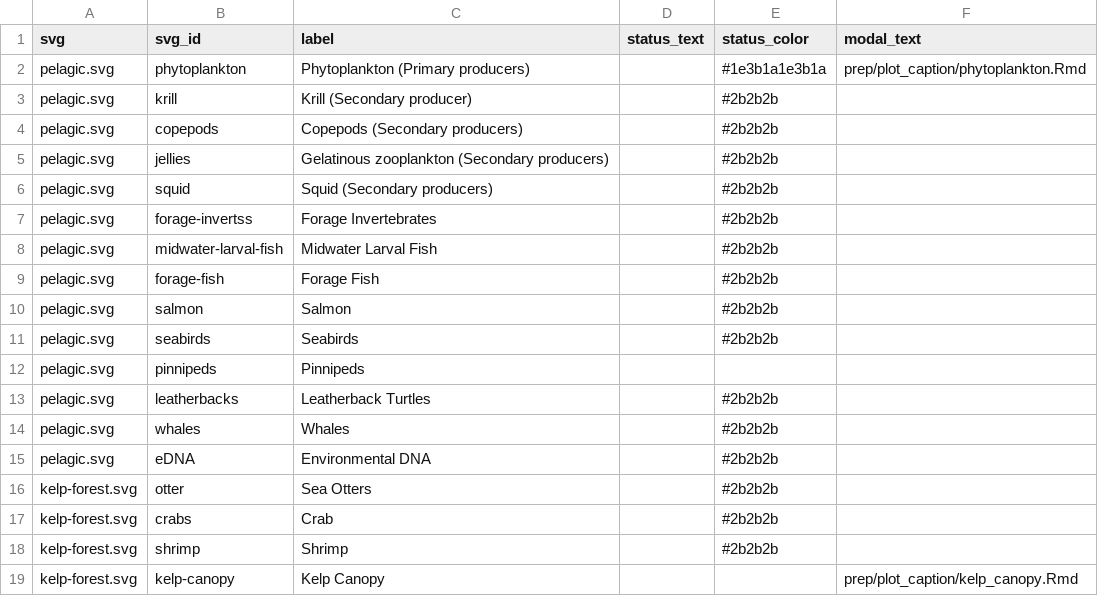
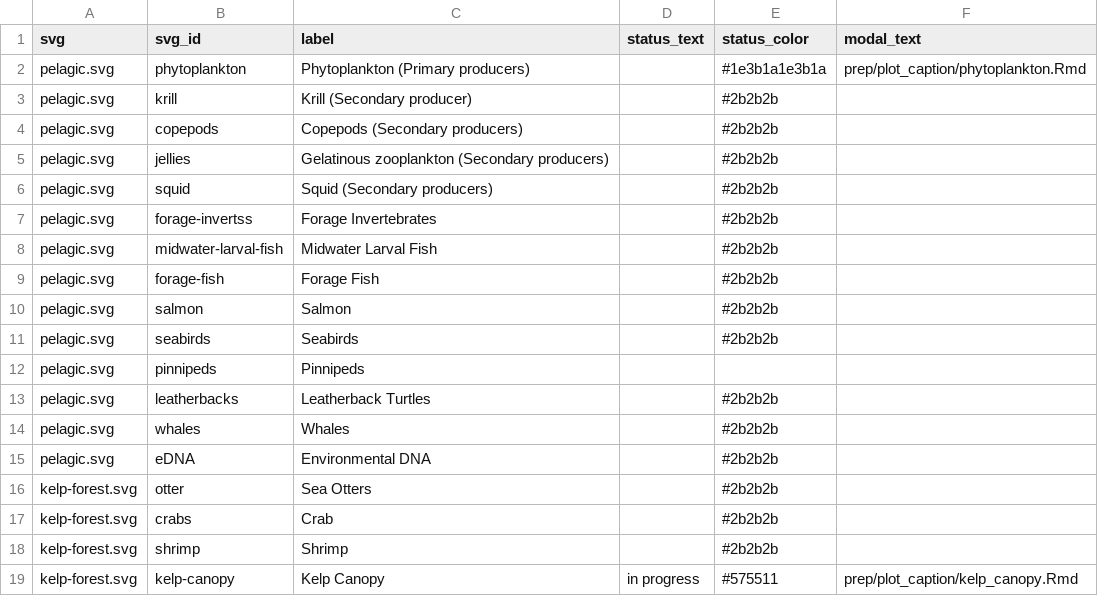
Before and after one commit to marinebon/info-mb, a CSV file: docs/svg_elements.csv, drawn as a sheet.

```diff
--- a/docs/svg_elements.csv
+++ b/docs/svg_elements.csv
@@ -18,2 +18,2 @@ kelp-forest.svg,crabs,Crab,,#2b2b2b,
 kelp-forest.svg,shrimp,Shrimp,,#2b2b2b,
-kelp-forest.svg,kelp-canopy,Kelp Canopy,,,prep/plot_caption/kelp_canopy.Rmd
+kelp-forest.svg,kelp-canopy,Kelp Canopy,in progress,#575511,prep/plot_caption/kelp_canopy.Rmd
```
Also changed, not shown: rmd/svg_elements.csv, svg_elements.csv, 20 other files.
